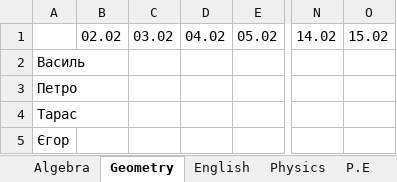
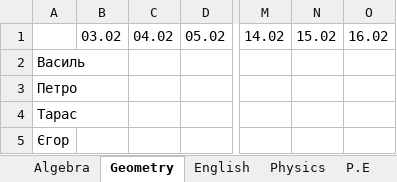
Before and after one commit to TrueVanner/SchoolJournal, an Excel workbook: WorkWithTables/test.xlsx, sheet Geometry, drawn as a sheet; only a part is shown, gaps mark what is left out; values as stored, in another font and other column widths than the file's, no borders; removed rows and columns are numbered as before the commit, all else as after; the diff names each change by its address in the sheet, - before the commit and + after, or states it on an @@ line.

```diff
--- a/WorkWithTables/test.xlsx (sheet Geometry)
+++ b/WorkWithTables/test.xlsx (sheet Geometry)
-column B, row 1: 02.02
+column O, row 1: 16.02
```
Also changed, not shown: sheet Algebra, sheet English, sheet Physics, sheet P.E, 5 other files.
